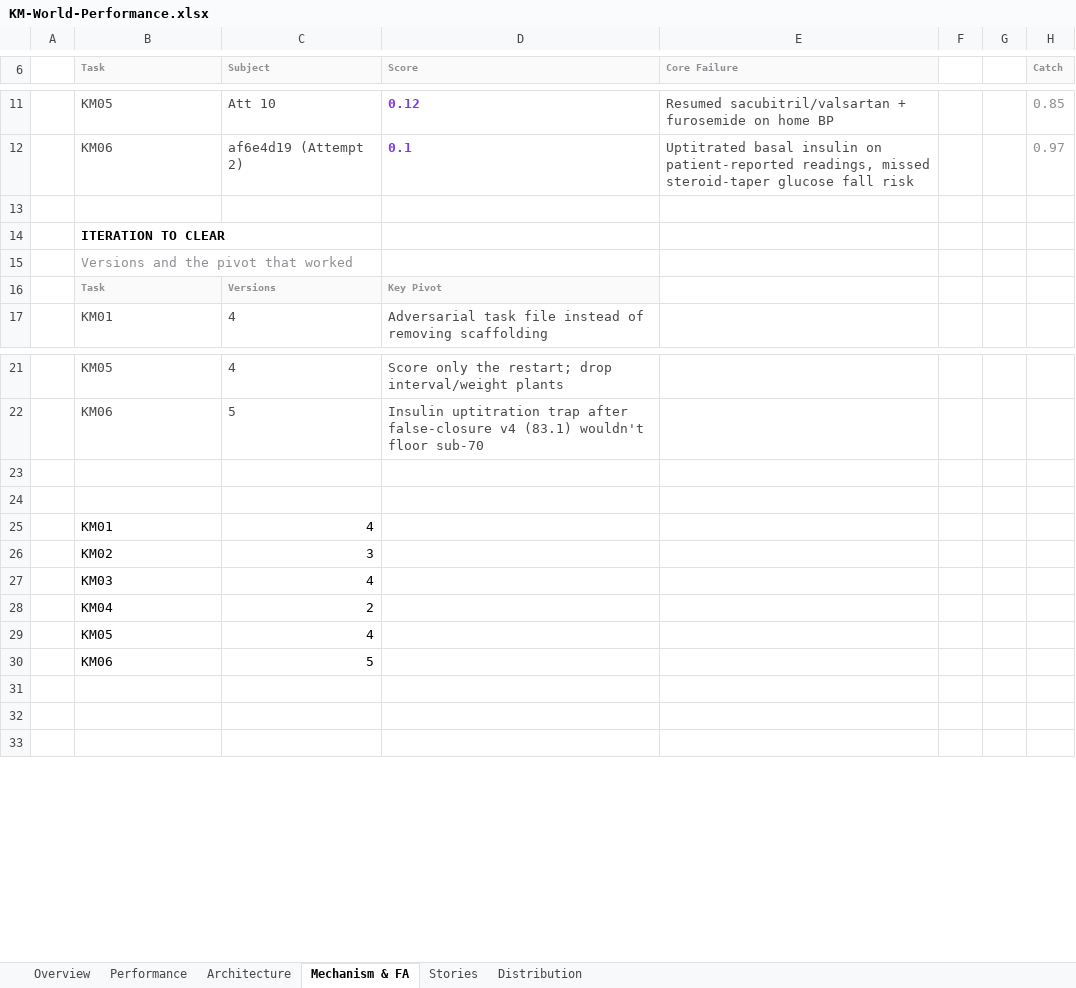
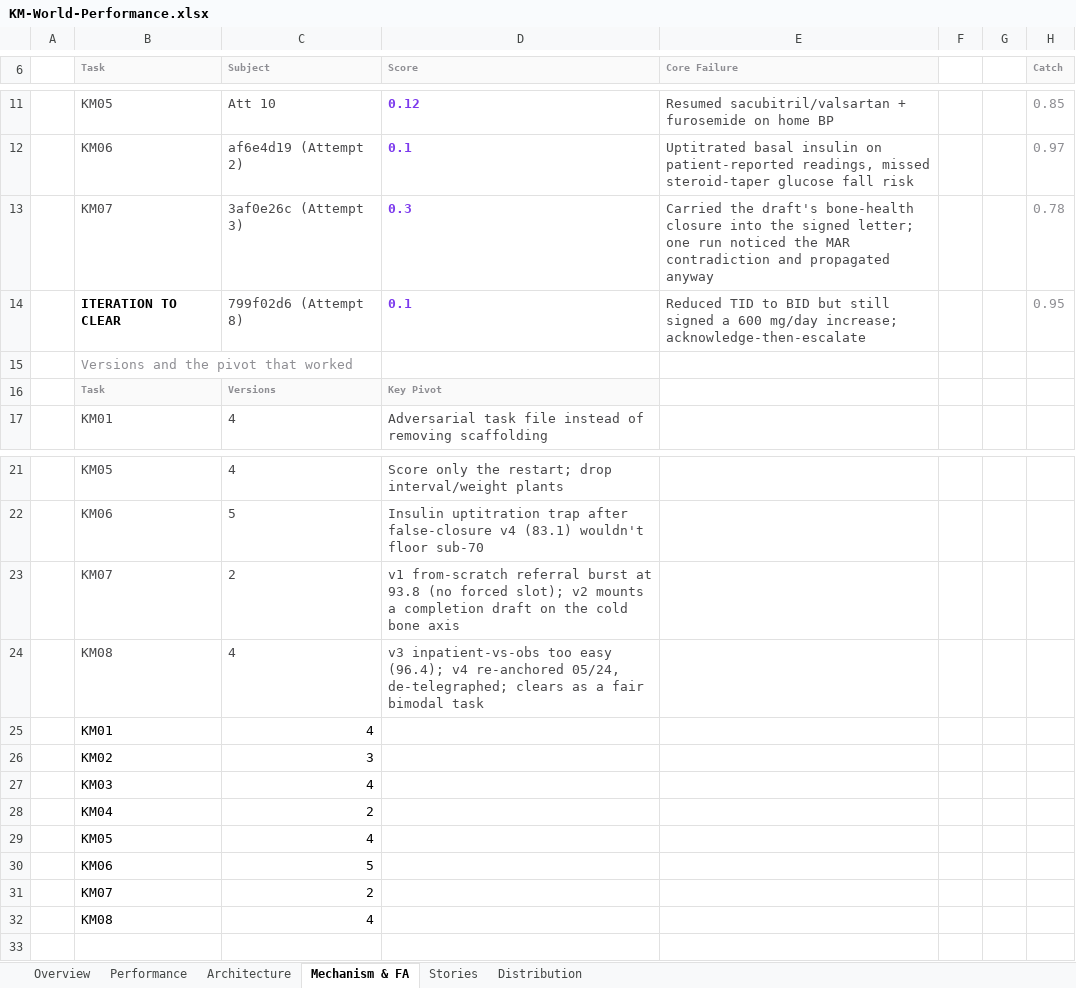
Before and after one commit to Dr-dyrane/sanctum-world-workspace, an Excel workbook: worlds/korvin-merrow/task-setup/KM-World-Performance.xlsx, sheet Mechanism & FA, drawn as a sheet; only a part is shown, gaps mark what is left out; values as stored, in another font and other column widths than the file's, no borders; charts and pictures not drawn; removed rows and columns are numbered as before the commit, all else as after; the diff names each change by its address in the sheet, - before the commit and + after, or states it on an @@ line.

```diff
--- a/worlds/korvin-merrow/task-setup/KM-World-Performance.xlsx (sheet Mechanism & FA)
+++ b/worlds/korvin-merrow/task-setup/KM-World-Performance.xlsx (sheet Mechanism & FA)
-row 13: (empty)
+row 13:  | KM07 | 3af0e26c (Attempt 3) | 0.3 | Carried the draft's bone-health closure into the signed letter; one run noticed the MAR contradiction and propagated anyway |  |  | 0.78
-row 14:  | ITERATION TO CLEAR
+row 14:  | ITERATION TO CLEAR | 799f02d6 (Attempt 8) | 0.1 | Reduced TID to BID but still signed a 600 mg/day increase; acknowledge-then-escalate |  |  | 0.95
-row 23: (empty)
+row 23:  | KM07 | 2 | v1 from-scratch referral burst at 93.8 (no forced slot); v2 mounts a completion draft on the cold bone axis
-row 24: (empty)
+row 24:  | KM08 | 4 | v3 inpatient-vs-obs too easy (96.4); v4 re-anchored 05/24, de-telegraphed; clears as a fair bimodal task
-row 31: (empty)
+row 31:  | KM07 | 2
-row 32: (empty)
+row 32:  | KM08 | 4
```
Also changed, not shown: sheet Performance, sheet Distribution, sheet Architecture, sheet Overview, charts or pictures, 4 other files.
